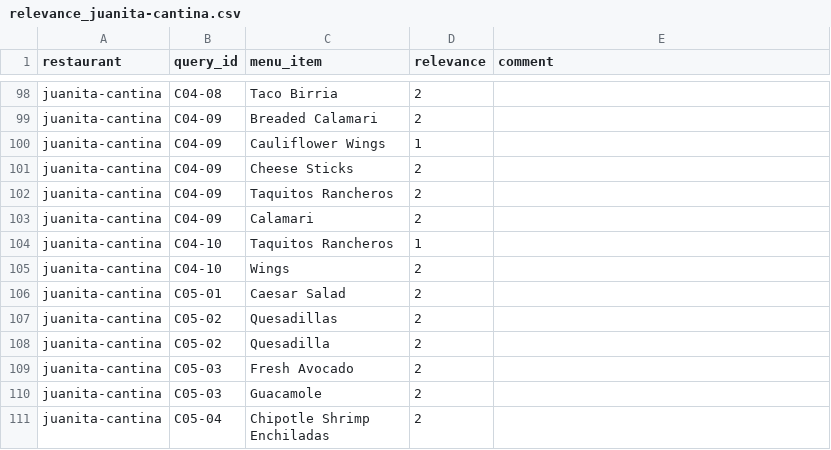
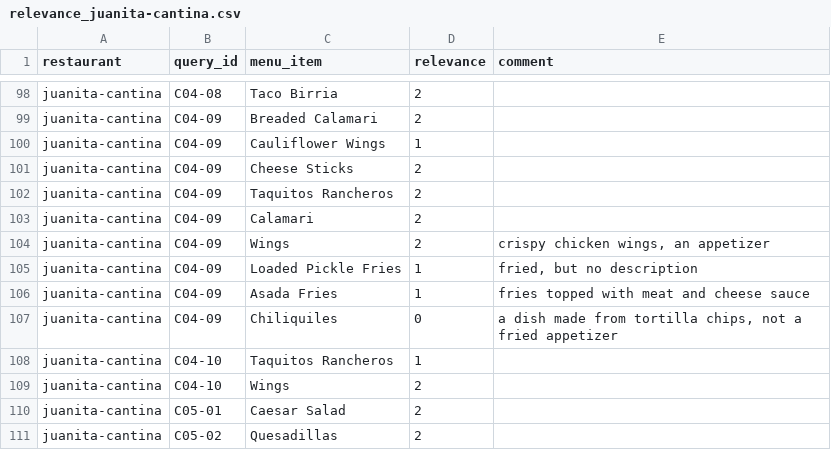
Before and after one commit to ahsank/restaurant-search, a CSV file: data/queries/relevance_juanita-cantina.csv, drawn as a sheet; only a part is shown, gaps mark what is left out; the shorter side is filled out with more unchanged rows; the diff names each change by its address in the sheet, - before the commit and + after, or states it on an @@ line.

```diff
--- a/data/queries/relevance_juanita-cantina.csv
+++ b/data/queries/relevance_juanita-cantina.csv
+row 104: juanita-cantina | C04-09 | Wings | 2 | crispy chicken wings, an appetizer
+row 105: juanita-cantina | C04-09 | Loaded Pickle Fries | 1 | fried, but no description
+row 106: juanita-cantina | C04-09 | Asada Fries | 1 | fries topped with meat and cheese sauce
+row 107: juanita-cantina | C04-09 | Chiliquiles | 0 | a dish made from tortilla chips, not a fried appetizer
```
Also changed, not shown: data/queries/relevance_anthonys-homeport.csv, data/queries/relevance_due-cucina.csv, 3 other files.
